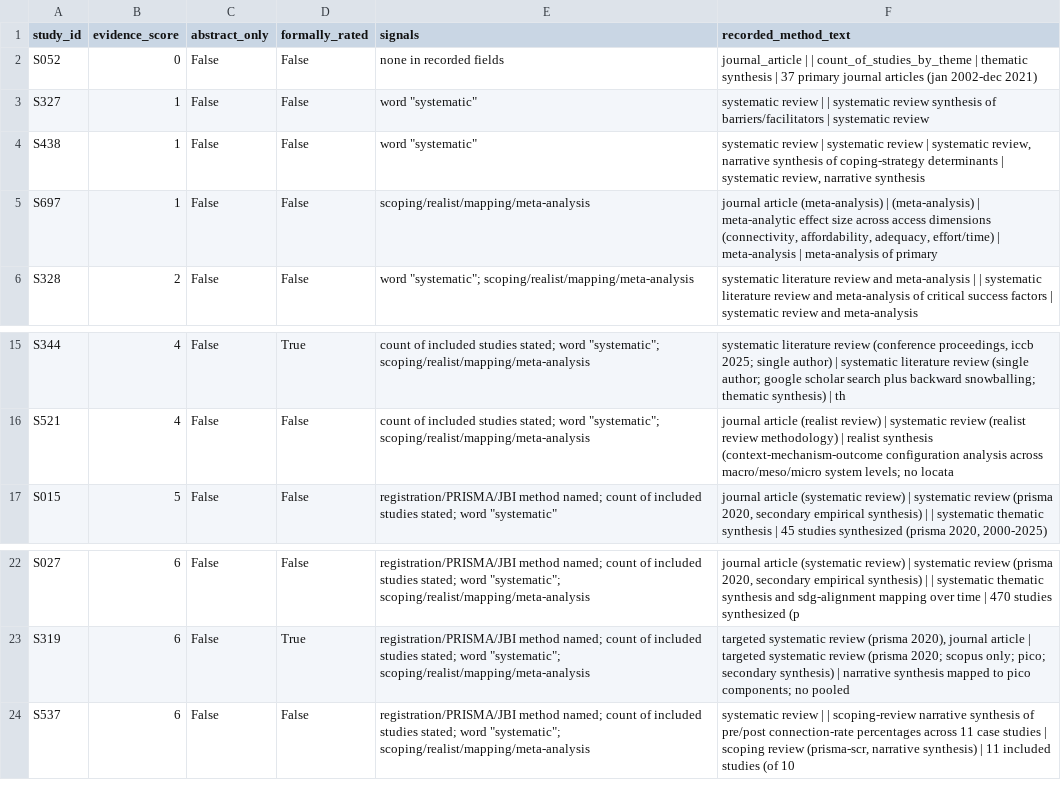
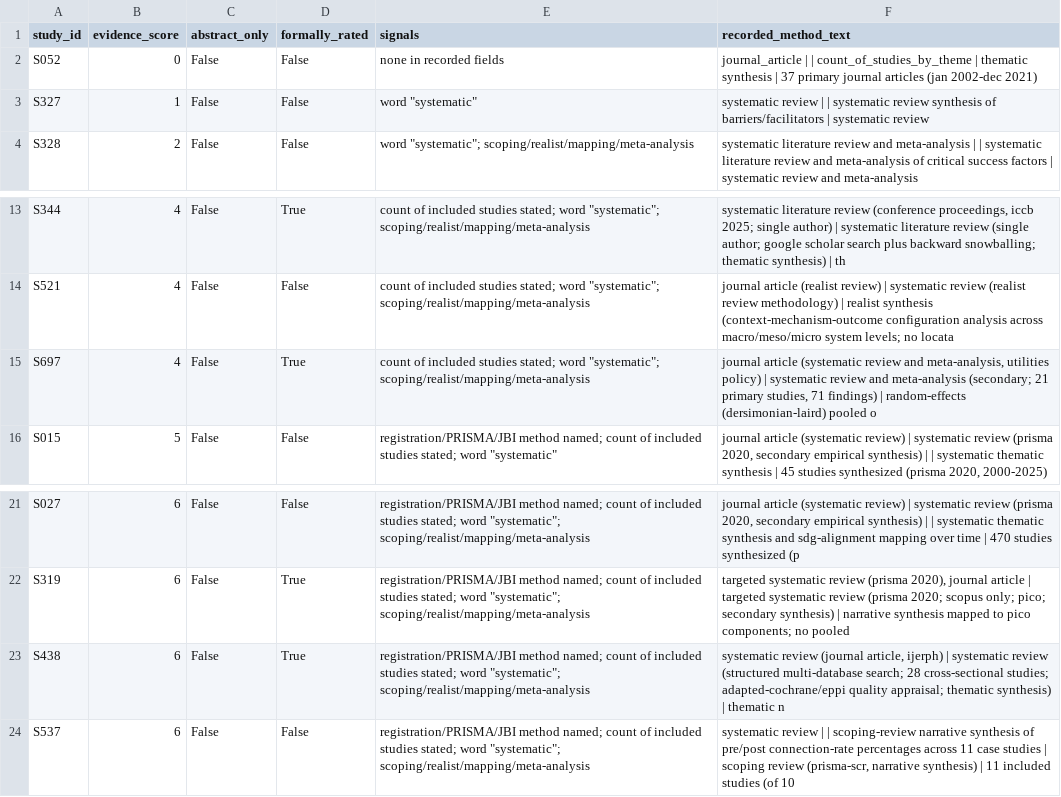
Before and after one commit to jrklaus8/water-law-dataset, a CSV file: legal-last-mile-systematic-review/05_analysis/descriptive/amstar2_systematic_evidence_sweep_2026-09-29.csv, drawn as a sheet; only a part is shown, gaps mark what is left out; removed rows and columns are numbered as before the commit, all else as after; the diff names each change by its address in the sheet, - before the commit and + after, or states it on an @@ line.

```diff
--- a/legal-last-mile-systematic-review/05_analysis/descriptive/amstar2_systematic_evidence_sweep_2026-09-29.csv
+++ b/legal-last-mile-systematic-review/05_analysis/descriptive/amstar2_systematic_evidence_sweep_2026-09-29.csv
-row 4: S438 | 1 | False | False | word "systematic" | systematic review | systematic review | systematic review, narrative synthesis of coping-strategy determinants | systematic review, narrative synthesis
-row 5: S697 | 1 | False | False | scoping/realist/mapping/meta-analysis | journal article (meta-analysis) | (meta-analysis) | meta-analytic effect size across access dimensions (connectivity, affordability, adequacy, effort/time) | meta-analysis | meta-analysis of primary
+row 15: S697 | 4 | False | True | count of included studies stated; word "systematic"; scoping/realist/mapping/meta-analysis | journal article (systematic review and meta-analysis, utilities policy) | systematic review and meta-analysis (secondary; 21 primary studies, 71 findings) | random-effects (dersimonian-laird) pooled o
+row 23: S438 | 6 | False | True | registration/PRISMA/JBI method named; count of included studies stated; word "systematic"; scoping/realist/mapping/meta-analysis | systematic review (journal article, ijerph) | systematic review (structured multi-database search; 28 cross-sectional studies; adapted-cochrane/eppi quality appraisal; thematic synthesis) | thematic n
```
Also changed, not shown: legal-last-mile-systematic-review/05_analysis/descriptive/quantitative_flag_audit_2026-09-29.csv, 12 other files.
